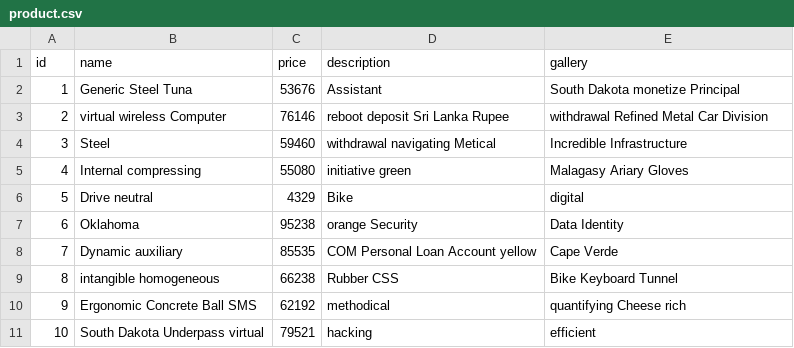
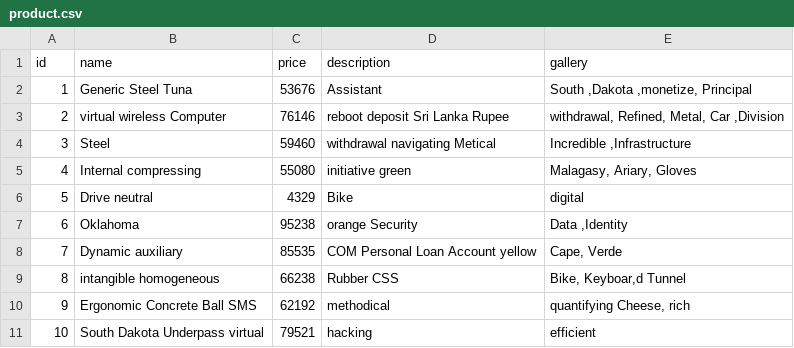
Before and after one commit to JaroslavSochan/garwan, a CSV file: src/main/resources/config/liquibase/fake-data/product.csv, drawn as a sheet.

```diff
--- a/src/main/resources/config/liquibase/fake-data/product.csv
+++ b/src/main/resources/config/liquibase/fake-data/product.csv
@@ -1,11 +1,11 @@
 id;name;price;description;gallery
-1;Generic Steel Tuna;53676;Assistant;South Dakota monetize Principal
-2;virtual wireless Computer;76146;reboot deposit Sri Lanka Rupee;withdrawal Refined Metal Car Division
-3;Steel;59460;withdrawal navigating Metical;Incredible Infrastructure
-4;Internal compressing;55080;initiative green;Malagasy Ariary Gloves
+1;Generic Steel Tuna;53676;Assistant;South ,Dakota ,monetize, Principal
+2;virtual wireless Computer;76146;reboot deposit Sri Lanka Rupee;withdrawal, Refined, Metal, Car ,Division
+3;Steel;59460;withdrawal navigating Metical;Incredible ,Infrastructure
+4;Internal compressing;55080;initiative green;Malagasy, Ariary, Gloves
 5;Drive neutral;4329;Bike;digital
-6;Oklahoma;95238;orange Security;Data Identity
-7;Dynamic auxiliary;85535;COM Personal Loan Account yellow;Cape Verde
-8;intangible homogeneous;66238;Rubber CSS;Bike Keyboard Tunnel
-9;Ergonomic Concrete Ball SMS;62192;methodical;quantifying Cheese rich
+6;Oklahoma;95238;orange Security;Data ,Identity
+7;Dynamic auxiliary;85535;COM Personal Loan Account yellow;Cape, Verde
+8;intangible homogeneous;66238;Rubber CSS;Bike, Keyboar,d Tunnel
+9;Ergonomic Concrete Ball SMS;62192;methodical;quantifying Cheese, rich
 10;South Dakota Underpass virtual;79521;hacking;efficient
```
Also changed, not shown: 33 other files.
